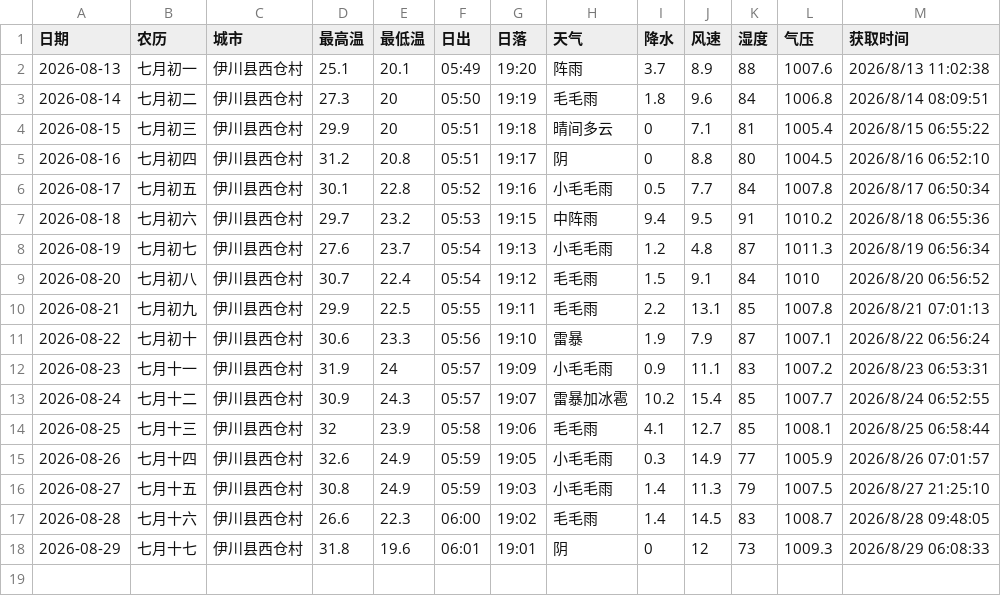
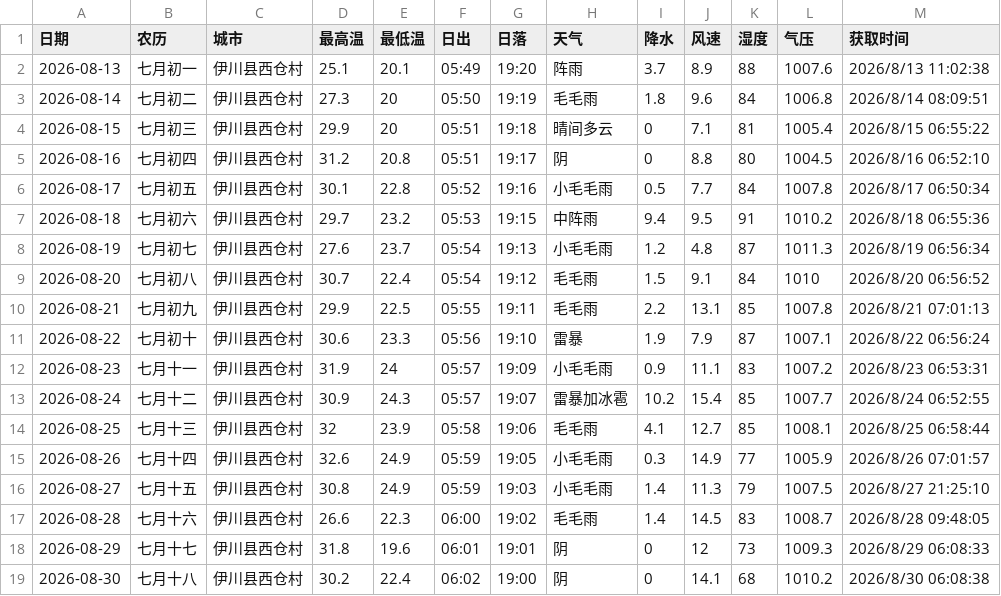
Before and after one commit to lzb833/weather, a CSV file: weather.csv, drawn as a sheet.

```diff
--- a/weather.csv
+++ b/weather.csv
@@ -18 +18,2 @@
 2026-08-29	七月十七	伊川县西仓村	31.8	19.6	06:01	19:01	阴	0	12	73	1009.3	2026/8/29 06:08:33
+2026-08-30	七月十八	伊川县西仓村	30.2	22.4	06:02	19:00	阴	0	14.1	68	1010.2	2026/8/30 06:08:38
```
